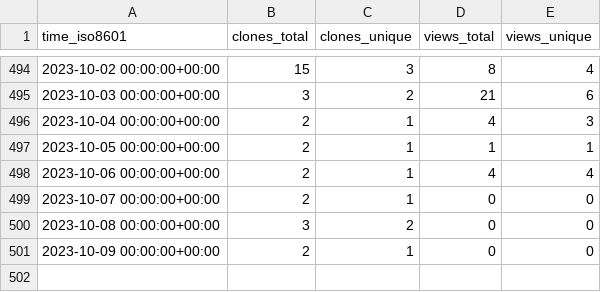
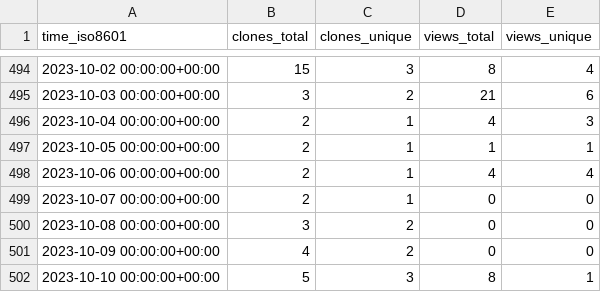
Before and after one commit to slacgismo/ghrs-data, a CSV file: slacgismo/gridlabd/ghrs-data/views_clones_aggregate.csv, drawn as a sheet; only a part is shown, gaps mark what is left out.

```diff
--- a/slacgismo/gridlabd/ghrs-data/views_clones_aggregate.csv
+++ b/slacgismo/gridlabd/ghrs-data/views_clones_aggregate.csv
@@ -500,2 +500,3 @@ time_iso8601,clones_total,clones_unique,views_total,views_unique
 2023-10-08 00:00:00+00:00,3,2,0,0
-2023-10-09 00:00:00+00:00,2,1,0,0
+2023-10-09 00:00:00+00:00,4,2,0,0
+2023-10-10 00:00:00+00:00,5,3,8,1
```
Also changed, not shown: 1 other file.
